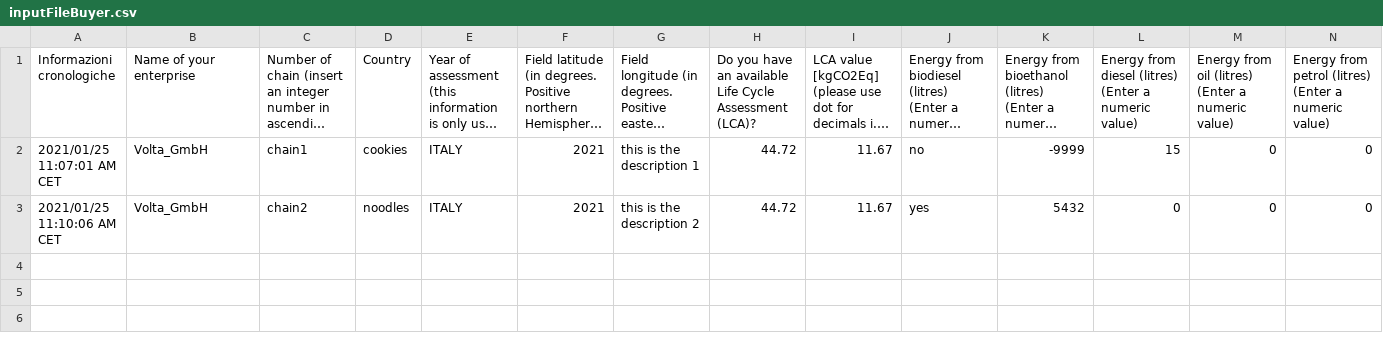
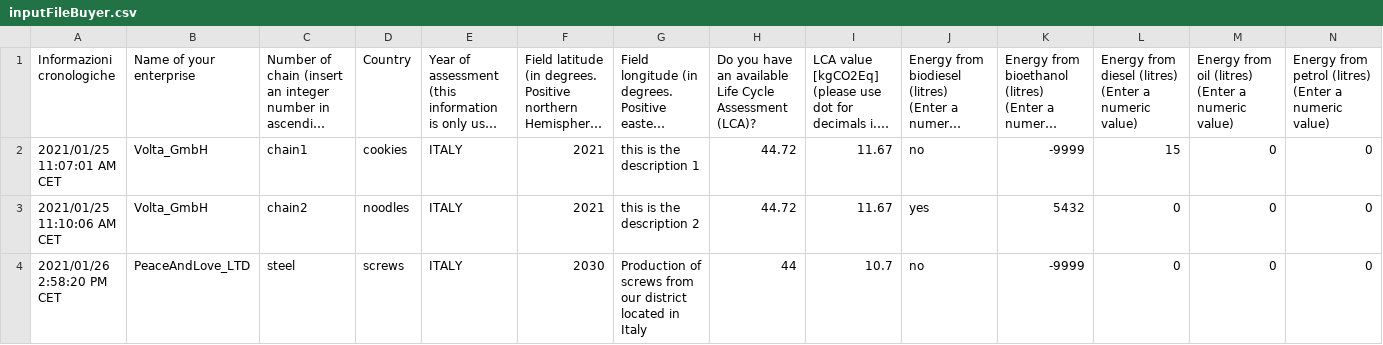
Before and after one commit to ARPA-SIMC/carbonCalculator, a CSV file: DATA/inputFileBuyer.csv, drawn as a sheet; only a part is shown; long unchanged cells end in …; rows hold the shown columns only; the diff names each change by its address in the sheet, - before the commit and + after, or states it on an @@ line.

Commit message:
boh

```diff
--- a/DATA/inputFileBuyer.csv
+++ b/DATA/inputFileBuyer.csv
+row 4: 2021/01/26 2:58:20 PM CET | PeaceAndLove_LTD | steel | screws | ITALY | 2030 | Production of screws from our district located in Italy | 44 | 10.7 | no | -9999 | 0 | 0 | 0
```
